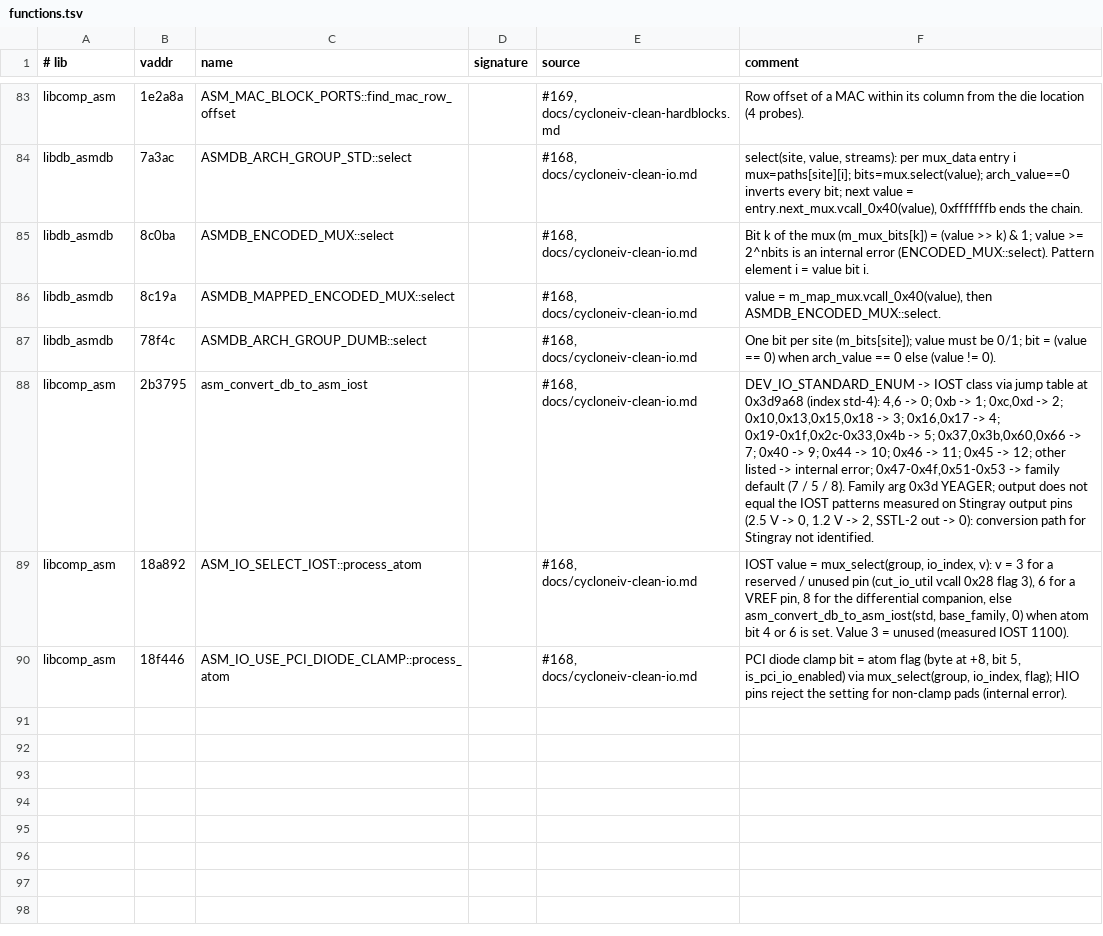
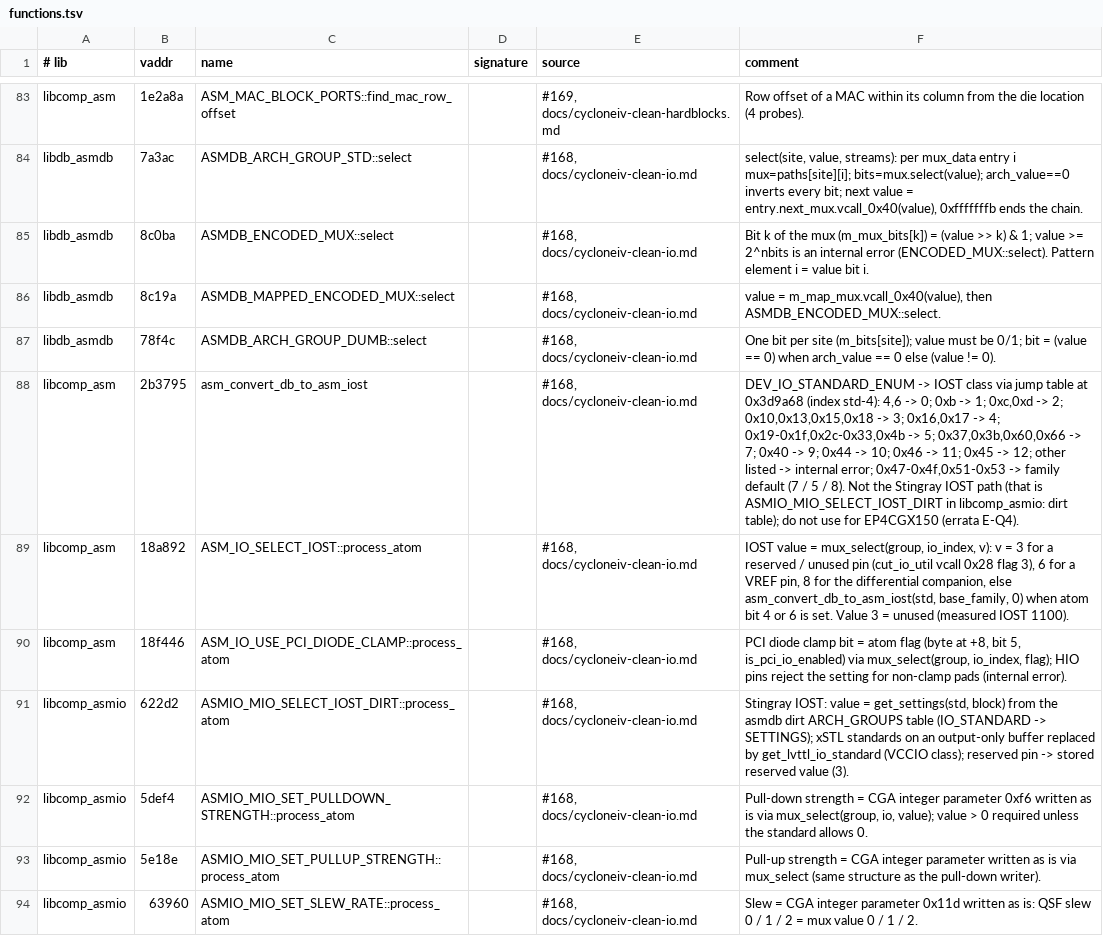
Before and after one commit to awtoau/pluribus, a TSV file: reference/ghidra/functions.tsv, drawn as a sheet; only a part is shown, gaps mark what is left out; the diff names each change by its address in the sheet, - before the commit and + after, or states it on an @@ line.

```diff
--- a/reference/ghidra/functions.tsv
+++ b/reference/ghidra/functions.tsv
-F88 (comment): …/ 8). Family arg 0x3d YEAGER; output does not equal the IOST patterns measured on Stingray output pins (2.5 V -> 0, 1.2 V -> 2, SSTL-2 out -> 0): conversion path for Stingray not identified.
+F88 (comment): …/ 8). Not the Stingray IOST path (that is ASMIO_MIO_SELECT_IOST_DIRT in libcomp_asmio: dirt table); do not use for EP4CGX150 (errata E-Q4).
+row 91: libcomp_asmio | 622d2 | ASMIO_MIO_SELECT_IOST_DIRT::process_atom |  | #168, docs/cycloneiv-clean-io.md | Stingray IOST: value = get_settings(std, block) from the asmdb dirt ARCH_GROUPS table (IO_STANDARD -> SETTINGS); xSTL standards on an output-only buffer replaced by get_lvttl_io_standard (VCCIO class); reserved pin -> stored reserved value (3).
+row 92: libcomp_asmio | 5def4 | ASMIO_MIO_SET_PULLDOWN_STRENGTH::process_atom |  | #168, docs/cycloneiv-clean-io.md | Pull-down strength = CGA integer parameter 0xf6 written as is via mux_select(group, io, value); value > 0 required unless the standard allows 0.
+row 93: libcomp_asmio | 5e18e | ASMIO_MIO_SET_PULLUP_STRENGTH::process_atom |  | #168, docs/cycloneiv-clean-io.md | Pull-up strength = CGA integer parameter written as is via mux_select (same structure as the pull-down writer).
+row 94: libcomp_asmio | 63960 | ASMIO_MIO_SET_SLEW_RATE::process_atom |  | #168, docs/cycloneiv-clean-io.md | Slew = CGA integer parameter 0x11d written as is: QSF slew 0 / 1 / 2 = mux value 0 / 1 / 2.
```
Also changed, not shown: 6 other files.
